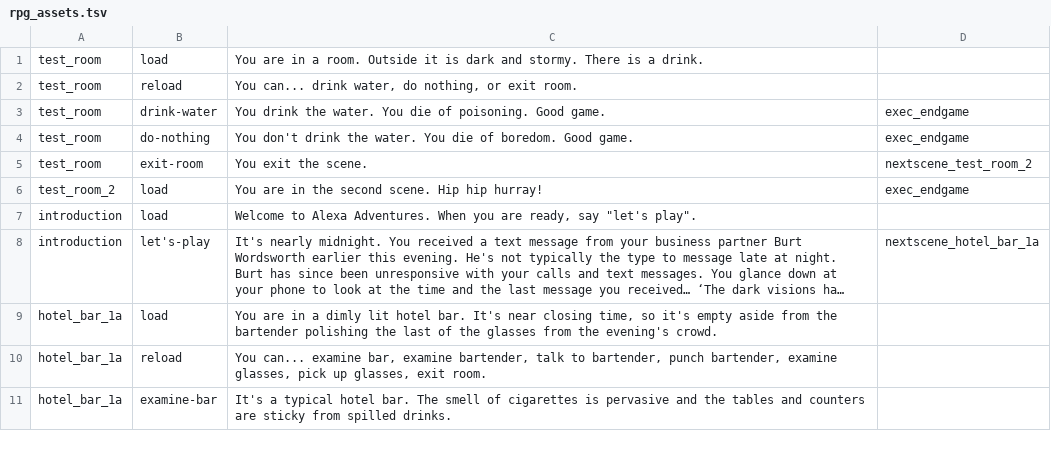
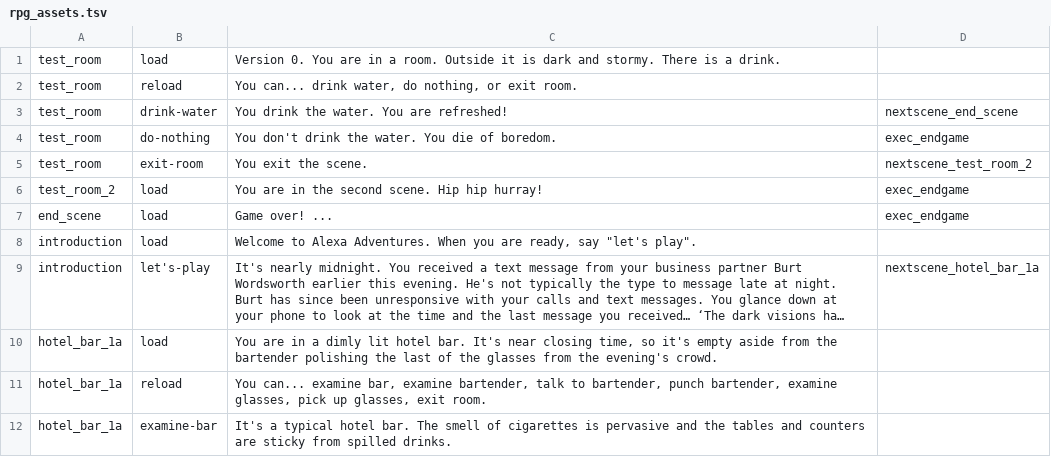
Before and after one commit to cecileceng/angelhack2016, a TSV file: rpg_assets.tsv, drawn as a sheet; only a part is shown; long unchanged cells end in ….

```diff
--- a/rpg_assets.tsv
+++ b/rpg_assets.tsv
@@ -1,7 +1,8 @@
-test_room	load	You are in a room. Outside it is dark and stormy. There is a drink. 	
+test_room	load	Version 0. You are in a room. Outside it is dark and stormy. There is a drink. 	
 test_room	reload	You can... drink water, do nothing, or exit room. 	
-test_room	drink-water	You drink the water. You die of poisoning. Good game. 	exec_endgame
-test_room	do-nothing	You don't drink the water. You die of boredom. Good game. 	exec_endgame
+test_room	drink-water	You drink the water. You are refreshed! 	nextscene_end_scene
+test_room	do-nothing	You don't drink the water. You die of boredom. 	exec_endgame
 test_room	exit-room	You exit the scene. 	nextscene_test_room_2
 test_room_2	load	You are in the second scene. Hip hip hurray! 	exec_endgame
+end_scene	load	Game over! ...	exec_endgame
 introduction	load	Welcome to Alexa Adventures. When you are ready, say "let's play". 	
```
Also changed, not shown: 1 other file.
